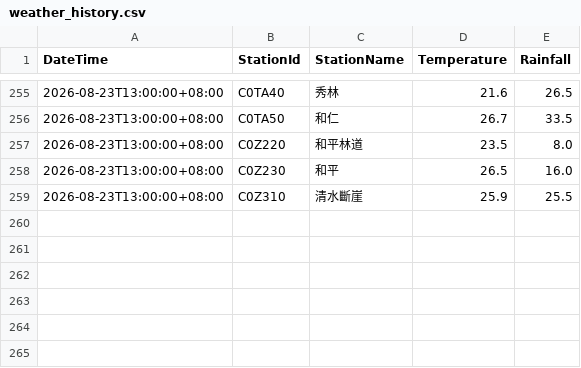
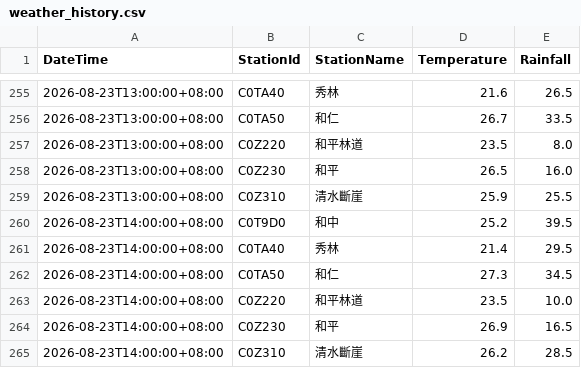
Before and after one commit to be-a-cell/weather-monitor, a CSV file: weather_history.csv, drawn as a sheet; only a part is shown, gaps mark what is left out.

```diff
--- a/weather_history.csv
+++ b/weather_history.csv
@@ -259 +259,7 @@
 2026-08-23T13:00:00+08:00,C0Z310,清水斷崖,25.9,25.5
+2026-08-23T14:00:00+08:00,C0T9D0,和中,25.2,39.5
+2026-08-23T14:00:00+08:00,C0TA40,秀林,21.4,29.5
+2026-08-23T14:00:00+08:00,C0TA50,和仁,27.3,34.5
+2026-08-23T14:00:00+08:00,C0Z220,和平林道,23.5,10.0
+2026-08-23T14:00:00+08:00,C0Z230,和平,26.9,16.5
+2026-08-23T14:00:00+08:00,C0Z310,清水斷崖,26.2,28.5
```
Also changed, not shown: stations_data/C0T9D0_和中.csv, stations_data/C0TA40_秀林.csv, 5 other files.
